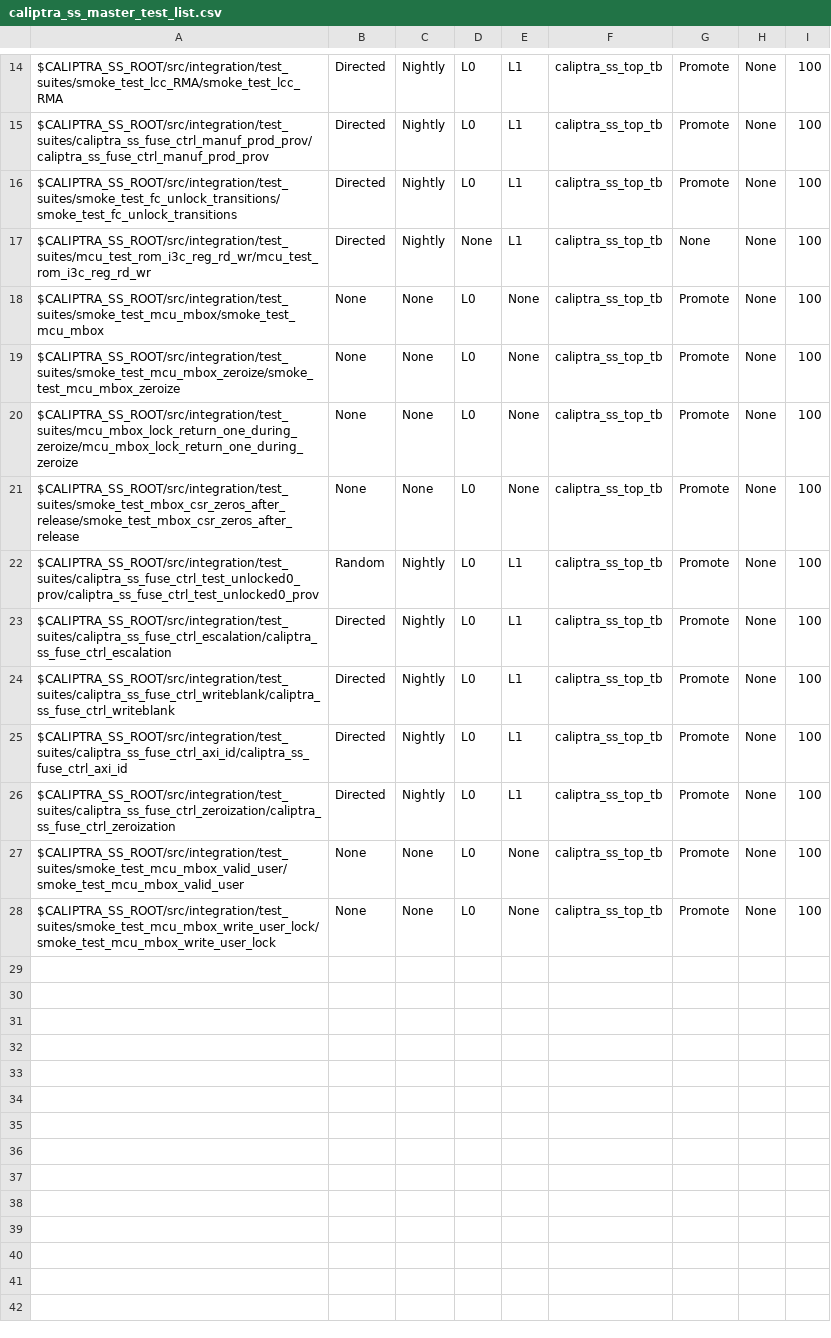
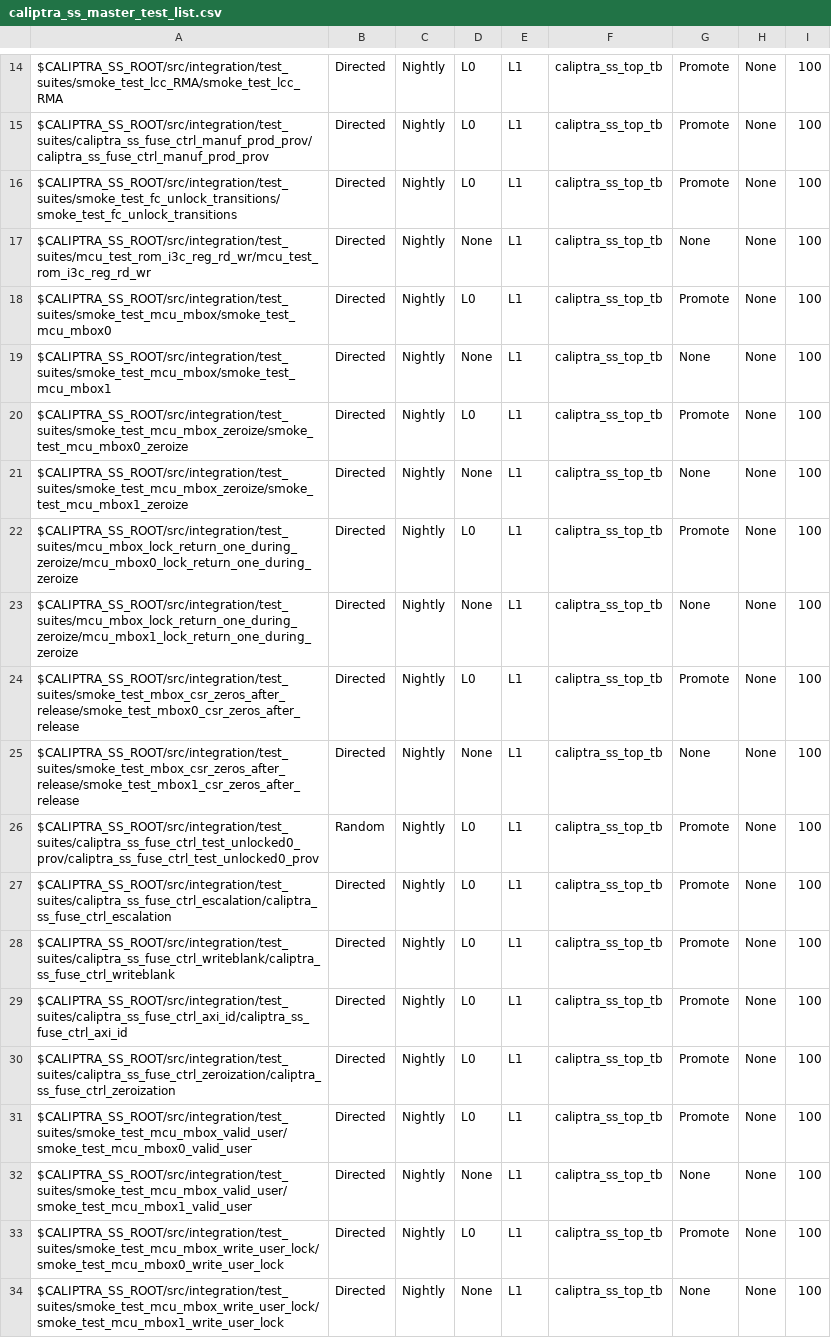
Before and after one commit to chipsalliance/caliptra-ss, a CSV file: src/integration/stimulus/testsuites/caliptra_ss_master_test_list.csv, drawn as a sheet; only a part is shown, gaps mark what is left out.

Commit message:
-Refactor MCU mbox tests to be able to select instance -Mbox0 in L0/Promote -Mbox1 added to L1

```diff
--- a/src/integration/stimulus/testsuites/caliptra_ss_master_test_list.csv
+++ b/src/integration/stimulus/testsuites/caliptra_ss_master_test_list.csv
@@ -17,6 +17,10 @@ $CALIPTRA_SS_ROOT/src/integration/test_suites/smoke_test_fc_unlock_transitions/s
 $CALIPTRA_SS_ROOT/src/integration/test_suites/mcu_test_rom_i3c_reg_rd_wr/mcu_test_rom_i3c_reg_rd_wr                                     , Directed       , Nightly       , None, L1  , caliptra_ss_top_tb, None           , None     , 100
-$CALIPTRA_SS_ROOT/src/integration/test_suites/smoke_test_mcu_mbox/smoke_test_mcu_mbox                                                   , None           , None          , L0  , None, caliptra_ss_top_tb, Promote        , None     , 100
-$CALIPTRA_SS_ROOT/src/integration/test_suites/smoke_test_mcu_mbox_zeroize/smoke_test_mcu_mbox_zeroize                                   , None           , None          , L0  , None, caliptra_ss_top_tb, Promote        , None     , 100
-$CALIPTRA_SS_ROOT/src/integration/test_suites/mcu_mbox_lock_return_one_during_zeroize/mcu_mbox_lock_return_one_during_zeroize           , None           , None          , L0  , None, caliptra_ss_top_tb, Promote        , None     , 100
-$CALIPTRA_SS_ROOT/src/integration/test_suites/smoke_test_mbox_csr_zeros_after_release/smoke_test_mbox_csr_zeros_after_release           , None           , None          , L0  , None, caliptra_ss_top_tb, Promote        , None     , 100
+$CALIPTRA_SS_ROOT/src/integration/test_suites/smoke_test_mcu_mbox/smoke_test_mcu_mbox0                                                  , Directed       , Nightly       , L0  , L1  , caliptra_ss_top_tb, Promote        , None     , 100
+$CALIPTRA_SS_ROOT/src/integration/test_suites/smoke_test_mcu_mbox/smoke_test_mcu_mbox1                                                  , Directed       , Nightly       , None, L1  , caliptra_ss_top_tb, None           , None     , 100
+$CALIPTRA_SS_ROOT/src/integration/test_suites/smoke_test_mcu_mbox_zeroize/smoke_test_mcu_mbox0_zeroize                                  , Directed       , Nightly       , L0  , L1  , caliptra_ss_top_tb, Promote        , None     , 100
+$CALIPTRA_SS_ROOT/src/integration/test_suites/smoke_test_mcu_mbox_zeroize/smoke_test_mcu_mbox1_zeroize                                  , Directed       , Nightly       , None, L1  , caliptra_ss_top_tb, None           , None     , 100
+$CALIPTRA_SS_ROOT/src/integration/test_suites/mcu_mbox_lock_return_one_during_zeroize/mcu_mbox0_lock_return_one_during_zeroize          , Directed       , Nightly       , L0  , L1  , caliptra_ss_top_tb, Promote        , None     , 100
+$CALIPTRA_SS_ROOT/src/integration/test_suites/mcu_mbox_lock_return_one_during_zeroize/mcu_mbox1_lock_return_one_during_zeroize          , Directed       , Nightly       , None, L1  , caliptra_ss_top_tb, None           , None     , 100
+$CALIPTRA_SS_ROOT/src/integration/test_suites/smoke_test_mbox_csr_zeros_after_release/smoke_test_mbox0_csr_zeros_after_release          , Directed       , Nightly       , L0  , L1,   caliptra_ss_top_tb, Promote        , None     , 100
+$CALIPTRA_SS_ROOT/src/integration/test_suites/smoke_test_mbox_csr_zeros_after_release/smoke_test_mbox1_csr_zeros_after_release          , Directed       , Nightly       , None, L1,   caliptra_ss_top_tb, None           , None     , 100
 $CALIPTRA_SS_ROOT/src/integration/test_suites/caliptra_ss_fuse_ctrl_test_unlocked0_prov/caliptra_ss_fuse_ctrl_test_unlocked0_prov       , Random         , Nightly       , L0  , L1  , caliptra_ss_top_tb, Promote        , None     , 100
@@ -26,3 +30,5 @@ $CALIPTRA_SS_ROOT/src/integration/test_suites/caliptra_ss_fuse_ctrl_axi_id/calip
 $CALIPTRA_SS_ROOT/src/integration/test_suites/caliptra_ss_fuse_ctrl_zeroization/caliptra_ss_fuse_ctrl_zeroization                       , Directed       , Nightly       , L0  , L1  , caliptra_ss_top_tb, Promote        , None     , 100
-$CALIPTRA_SS_ROOT/src/integration/test_suites/smoke_test_mcu_mbox_valid_user/smoke_test_mcu_mbox_valid_user                             , None           , None          , L0  , None, caliptra_ss_top_tb, Promote        , None     , 100
-$CALIPTRA_SS_ROOT/src/integration/test_suites/smoke_test_mcu_mbox_write_user_lock/smoke_test_mcu_mbox_write_user_lock                   , None           , None          , L0  , None, caliptra_ss_top_tb, Promote        , None     , 100
+$CALIPTRA_SS_ROOT/src/integration/test_suites/smoke_test_mcu_mbox_valid_user/smoke_test_mcu_mbox0_valid_user                            , Directed       , Nightly       , L0  , L1  , caliptra_ss_top_tb, Promote        , None     , 100
+$CALIPTRA_SS_ROOT/src/integration/test_suites/smoke_test_mcu_mbox_valid_user/smoke_test_mcu_mbox1_valid_user                            , Directed       , Nightly       , None, L1  , caliptra_ss_top_tb, None           , None     , 100
+$CALIPTRA_SS_ROOT/src/integration/test_suites/smoke_test_mcu_mbox_write_user_lock/smoke_test_mcu_mbox0_write_user_lock                  , Directed       , Nightly       , L0  , L1  , caliptra_ss_top_tb, Promote        , None     , 100
+$CALIPTRA_SS_ROOT/src/integration/test_suites/smoke_test_mcu_mbox_write_user_lock/smoke_test_mcu_mbox1_write_user_lock                  , Directed       , Nightly       , None, L1  , caliptra_ss_top_tb, None           , None     , 100
```
Also changed, not shown: 32 other files.
